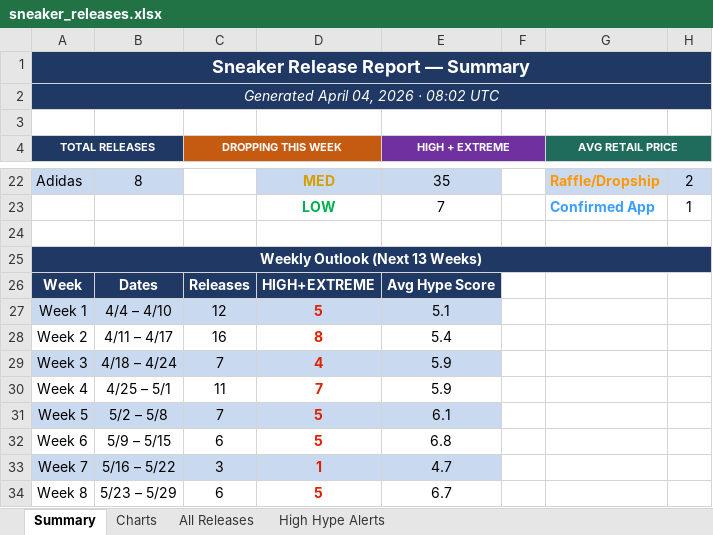
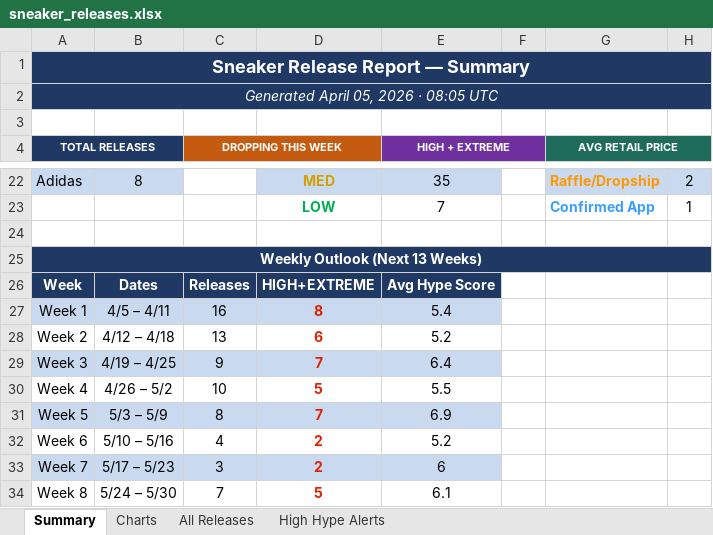
Before and after one commit to lordnader2002-sudo/Shoe-Tracker-v2, an Excel workbook: docs/data/sneaker_releases.xlsx, sheet Summary, drawn as a sheet; only a part is shown, gaps mark what is left out; values as stored, in another font and other column widths than the file's, no borders; the diff covers the shown part only; the diff names each change by its address in the sheet, - before the commit and + after, or states it on an @@ line.

```diff
--- a/docs/data/sneaker_releases.xlsx (sheet Summary)
+++ b/docs/data/sneaker_releases.xlsx (sheet Summary)
-A2 (TOTAL RELEASES): Generated April 04, 2026 · 08:02 UTC
+A2 (TOTAL RELEASES): Generated April 05, 2026 · 08:05 UTC
-B27: 4/4 – 4/10
+B27: 4/5 – 4/11
-C27 (DROPPING THIS WEEK): 12
+C27 (DROPPING THIS WEEK): 16
-D27: 5
+D27: 8
-E27 (HIGH + EXTREME): 5.1
+E27 (HIGH + EXTREME): 5.4
-B28: 4/11 – 4/17
+B28: 4/12 – 4/18
-C28 (DROPPING THIS WEEK): 16
+C28 (DROPPING THIS WEEK): 13
-D28: 8
+D28: 6
-E28 (HIGH + EXTREME): 5.4
+E28 (HIGH + EXTREME): 5.2
-B29: 4/18 – 4/24
+B29: 4/19 – 4/25
-C29 (DROPPING THIS WEEK): 7
+C29 (DROPPING THIS WEEK): 9
-D29: 4
+D29: 7
-E29 (HIGH + EXTREME): 5.9
+E29 (HIGH + EXTREME): 6.4
-B30: 4/25 – 5/1
+B30: 4/26 – 5/2
-C30 (DROPPING THIS WEEK): 11
+C30 (DROPPING THIS WEEK): 10
-D30: 7
+D30: 5
-E30 (HIGH + EXTREME): 5.9
+E30 (HIGH + EXTREME): 5.5
-B31: 5/2 – 5/8
+B31: 5/3 – 5/9
-C31 (DROPPING THIS WEEK): 7
+C31 (DROPPING THIS WEEK): 8
-D31: 5
+D31: 7
-E31 (HIGH + EXTREME): 6.1
+E31 (HIGH + EXTREME): 6.9
-B32: 5/9 – 5/15
+B32: 5/10 – 5/16
-C32 (DROPPING THIS WEEK): 6
+C32 (DROPPING THIS WEEK): 4
-D32: 5
+D32: 2
-E32 (HIGH + EXTREME): 6.8
+E32 (HIGH + EXTREME): 5.2
-B33: 5/16 – 5/22
+B33: 5/17 – 5/23
-D33: 1
+D33: 2
-E33 (HIGH + EXTREME): 4.7
+E33 (HIGH + EXTREME): 6
-B34: 5/23 – 5/29
+B34: 5/24 – 5/30
-C34 (DROPPING THIS WEEK): 6
+C34 (DROPPING THIS WEEK): 7
-E34 (HIGH + EXTREME): 6.7
+E34 (HIGH + EXTREME): 6.1
```
Also changed, not shown: 1 added row, 1 removed row, 26 edited cells and cell formats elsewhere in this sheet, sheet High Hype Alerts, sheet All Releases, reports/sneaker_releases.xlsx, 1 other file.
